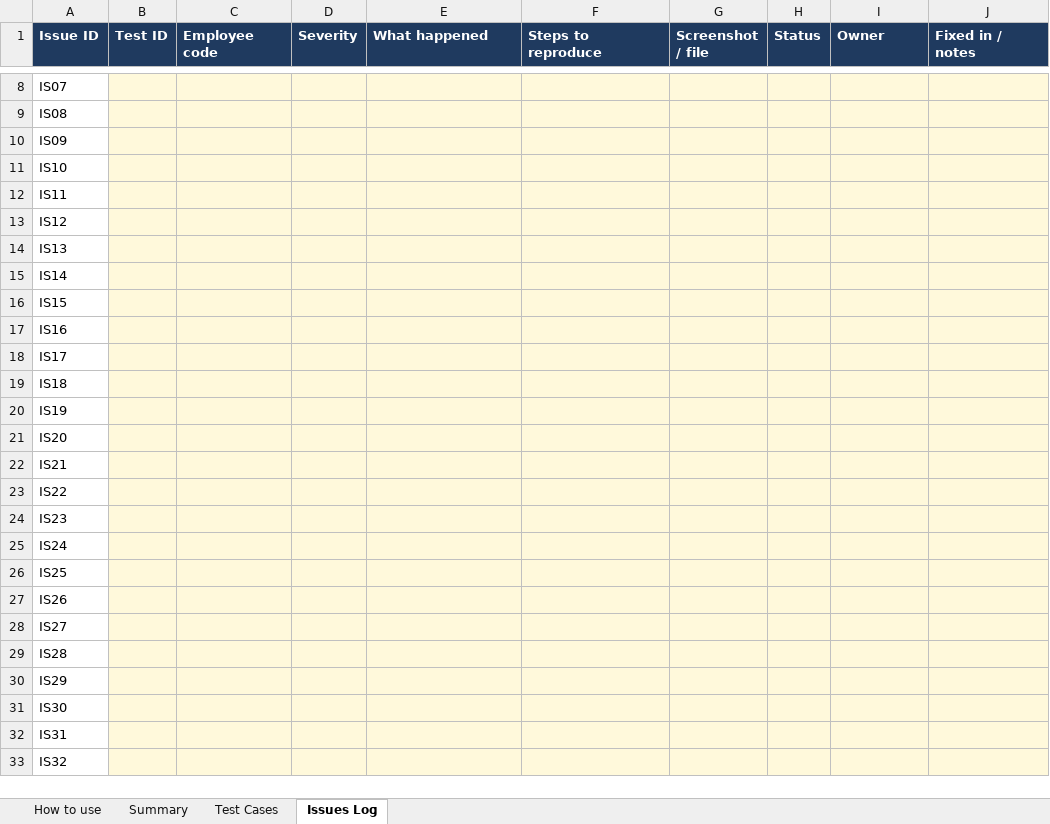
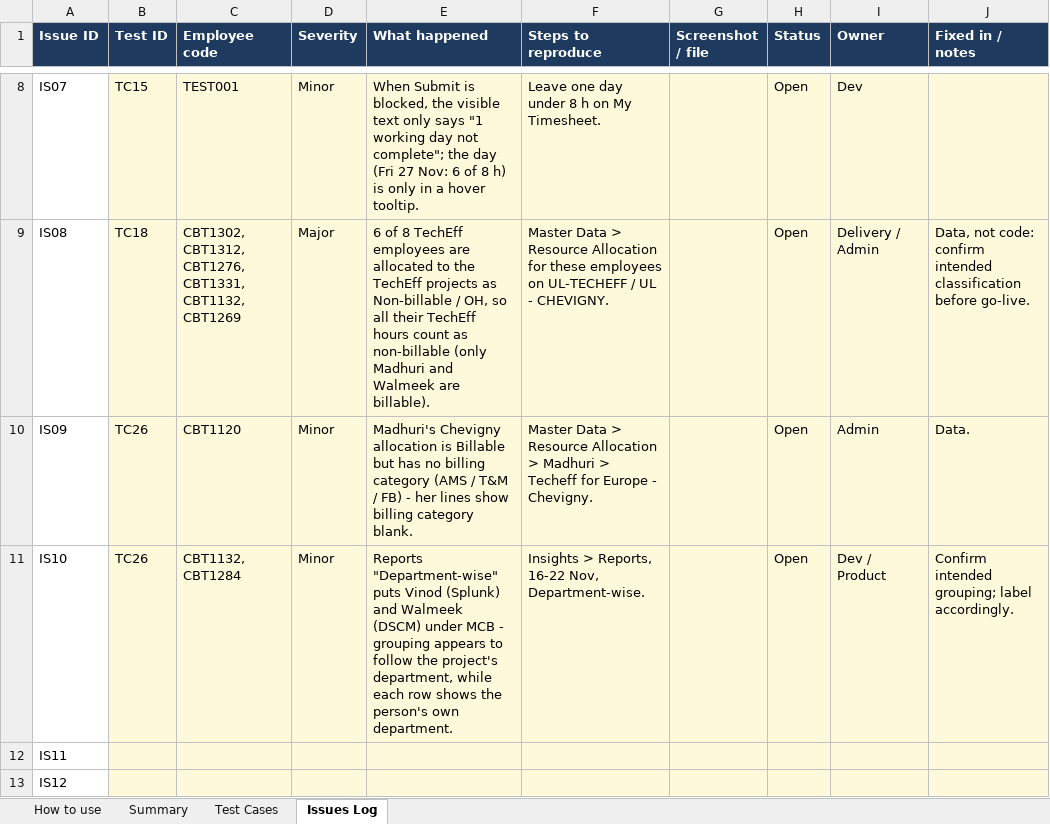
Before and after one commit to Nk-8621/CBT_TimeSheetApp, an Excel workbook: Claude outputs/TechEff_Dry_Run_Test_Plan.xlsx, sheet Issues Log, drawn as a sheet; only a part is shown, gaps mark what is left out; the shorter side is filled out with more unchanged rows; values as stored, in another font and other column widths than the file's, no borders; the diff covers the shown part only; the diff names each change by its address in the sheet, - before the commit and + after, or states it on an @@ line.

Commit message:
test outputs.

```diff
--- a/Claude outputs/TechEff_Dry_Run_Test_Plan.xlsx (sheet Issues Log)
+++ b/Claude outputs/TechEff_Dry_Run_Test_Plan.xlsx (sheet Issues Log)
-B8 (Test ID): (empty)
+B8 (Test ID): TC15
-C8 (Employee code): (empty)
+C8 (Employee code): TEST001
-D8 (Severity): (empty)
+D8 (Severity): Minor
-E8 (What happened): (empty)
+E8 (What happened): When Submit is blocked, the visible text only says "1 working day not complete"; the day (Fri 27 Nov: 6 of 8 h) is only in a hover tooltip.
-F8 (Steps to reproduce): (empty)
+F8 (Steps to reproduce): Leave one day under 8 h on My Timesheet.
-H8:H11 (Status): (empty)
+H8:H11 (Status): Open
-I8 (Owner): (empty)
+I8 (Owner): Dev
-B9 (Test ID): (empty)
+B9 (Test ID): TC18
-C9 (Employee code): (empty)
+C9 (Employee code): CBT1302, CBT1312, CBT1276, CBT1331, CBT1132, CBT1269
-D9 (Severity): (empty)
+D9 (Severity): Major
-E9 (What happened): (empty)
+E9 (What happened): 6 of 8 TechEff employees are allocated to the TechEff projects as Non-billable / OH, so all their TechEff hours count as non-billable (only Madhuri and Walmeek are billable).
-F9 (Steps to reproduce): (empty)
+F9 (Steps to reproduce): Master Data > Resource Allocation for these employees on UL-TECHEFF / UL - CHEVIGNY.
-I9 (Owner): (empty)
+I9 (Owner): Delivery / Admin
-J9 (Fixed in / notes): (empty)
+J9 (Fixed in / notes): Data, not code: confirm intended classification before go-live.
-B10:B11 (Test ID): (empty)
+B10:B11 (Test ID): TC26
-C10 (Employee code): (empty)
+C10 (Employee code): CBT1120
-D10:D11 (Severity): (empty)
+D10:D11 (Severity): Minor
-E10 (What happened): (empty)
+E10 (What happened): Madhuri's Chevigny allocation is Billable but has no billing category (AMS / T&M / FB) - her lines show billing category blank.
-F10 (Steps to reproduce): (empty)
+F10 (Steps to reproduce): Master Data > Resource Allocation > Madhuri > Techeff for Europe - Chevigny.
-I10 (Owner): (empty)
+I10 (Owner): Admin
-J10 (Fixed in / notes): (empty)
+J10 (Fixed in / notes): Data.
-C11 (Employee code): (empty)
+C11 (Employee code): CBT1132, CBT1284
-E11 (What happened): (empty)
+E11 (What happened): Reports "Department-wise" puts Vinod (Splunk) and Walmeek (DSCM) under MCB - grouping appears to follow the project's department, while each row shows the person's own department.
-F11 (Steps to reproduce): (empty)
+F11 (Steps to reproduce): Insights > Reports, 16-22 Nov, Department-wise.
-I11 (Owner): (empty)
+I11 (Owner): Dev / Product
-J11 (Fixed in / notes): (empty)
+J11 (Fixed in / notes): Confirm intended grouping; label accordingly.
```
Also changed, not shown: 44 edited cells elsewhere in this sheet, sheet Test Cases, sheet Summary, 20 other files.
